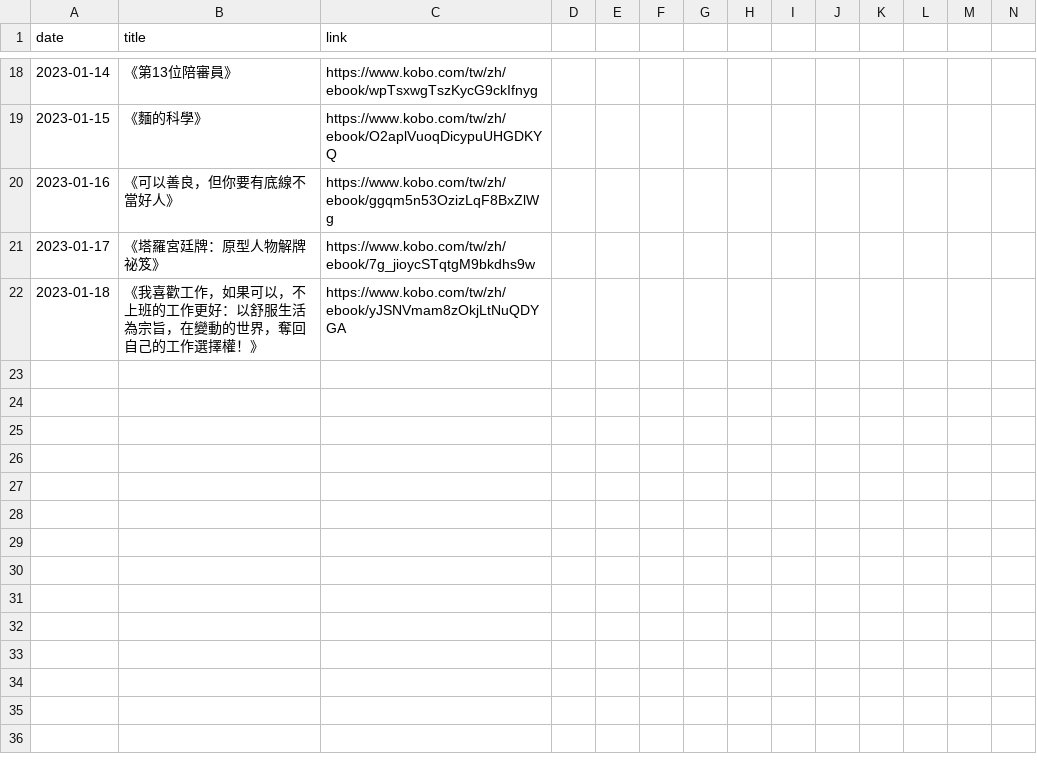
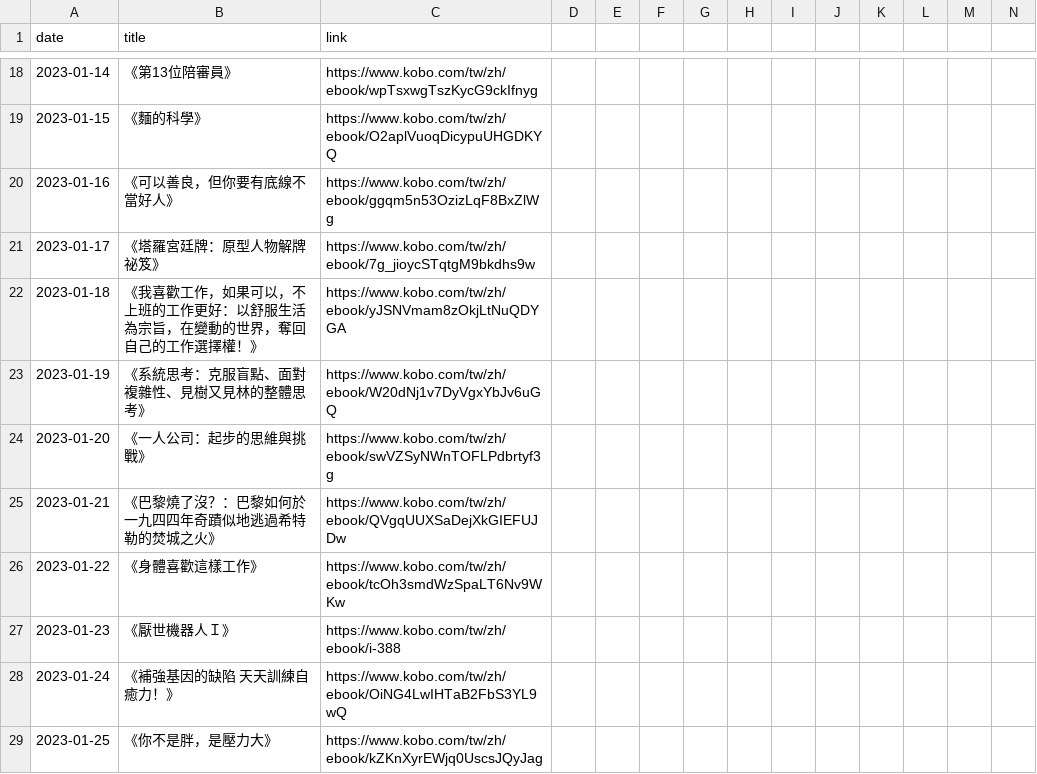
Before and after one commit to yhmtsai/kobo-calendar, a CSV file: log.csv, drawn as a sheet; only a part is shown, gaps mark what is left out; rows hold the shown columns only; the diff names each change by its address in the sheet, - before the commit and + after, or states it on an @@ line.

```diff
--- a/log.csv
+++ b/log.csv
+row 23: 2023-01-19 | 《系統思考：克服盲點、面對複雜性、見樹又見林的整體思考》 | https://www.kobo.com/tw/zh/ebook/W20dNj1v7DyVgxYbJv6uGQ
+row 24: 2023-01-20 | 《一人公司：起步的思維與挑戰》 | https://www.kobo.com/tw/zh/ebook/swVZSyNWnTOFLPdbrtyf3g
+row 25: 2023-01-21 | 《巴黎燒了沒？：巴黎如何於一九四四年奇蹟似地逃過希特勒的焚城之火》 | https://www.kobo.com/tw/zh/ebook/QVgqUUXSaDejXkGIEFUJDw
+row 26: 2023-01-22 | 《身體喜歡這樣工作》 | https://www.kobo.com/tw/zh/ebook/tcOh3smdWzSpaLT6Nv9WKw
+row 27: 2023-01-23 | 《厭世機器人Ｉ》 | https://www.kobo.com/tw/zh/ebook/i-388
+row 28: 2023-01-24 | 《補強基因的缺陷 天天訓練自癒力！》 | https://www.kobo.com/tw/zh/ebook/OiNG4LwIHTaB2FbS3YL9wQ
+row 29: 2023-01-25 | 《你不是胖，是壓力大》 | https://www.kobo.com/tw/zh/ebook/kZKnXyrEWjq0UscsJQyJag
```
Also changed, not shown: 15 other files.
